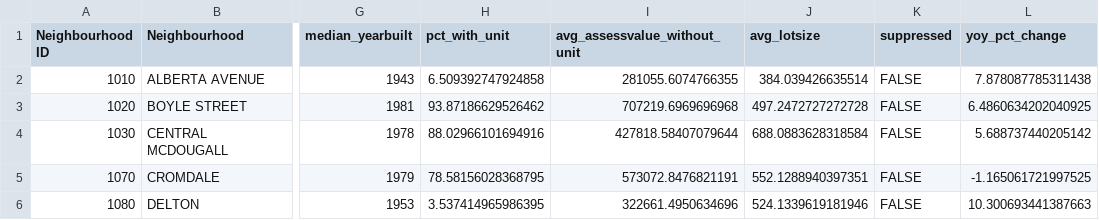
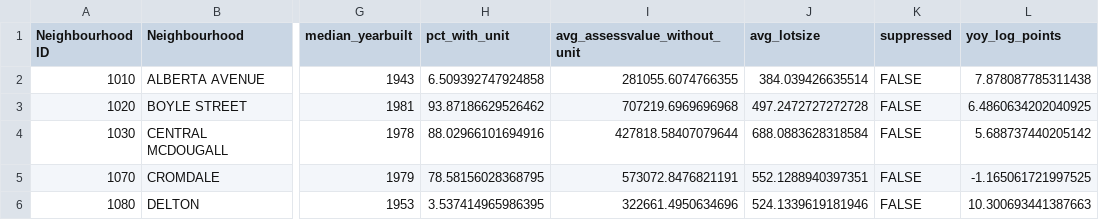
Before and after one commit to kaustubhchati/aref-real-estate-edmonton, a CSV file: website/public/data/yeg_property-assessment_per_nbhd_2026.csv, drawn as a sheet; only a part is shown, gaps mark what is left out; the diff names each change by its address in the sheet, - before the commit and + after, or states it on an @@ line.

```diff
--- a/website/public/data/yeg_property-assessment_per_nbhd_2026.csv
+++ b/website/public/data/yeg_property-assessment_per_nbhd_2026.csv
-L1: yoy_pct_change
+L1: yoy_log_points
```
Also changed, not shown: 15 other files.
